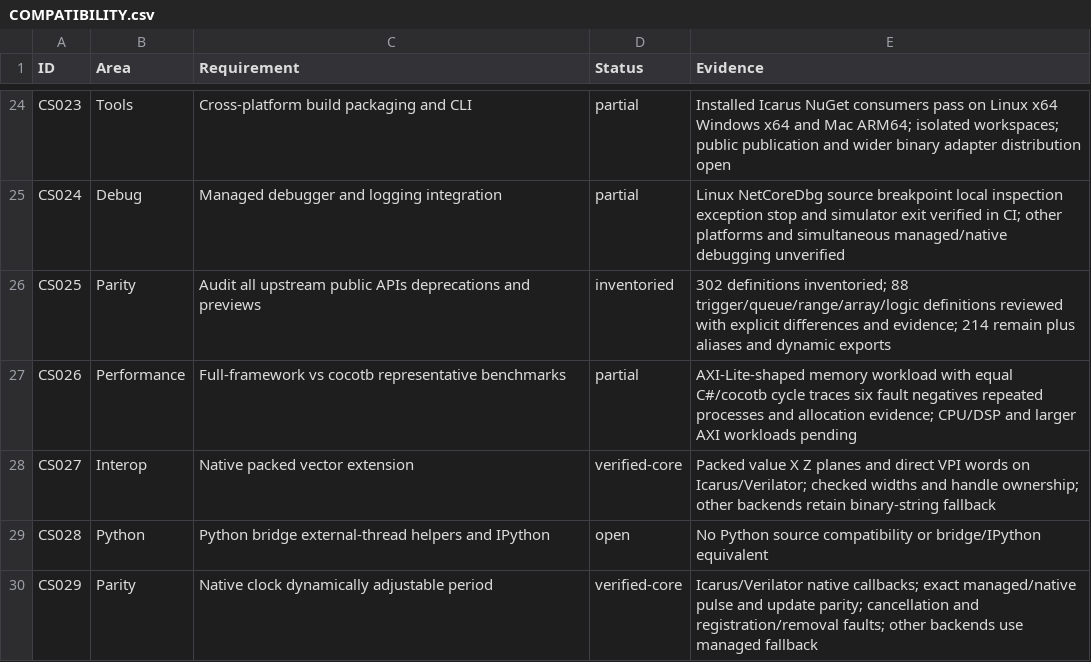
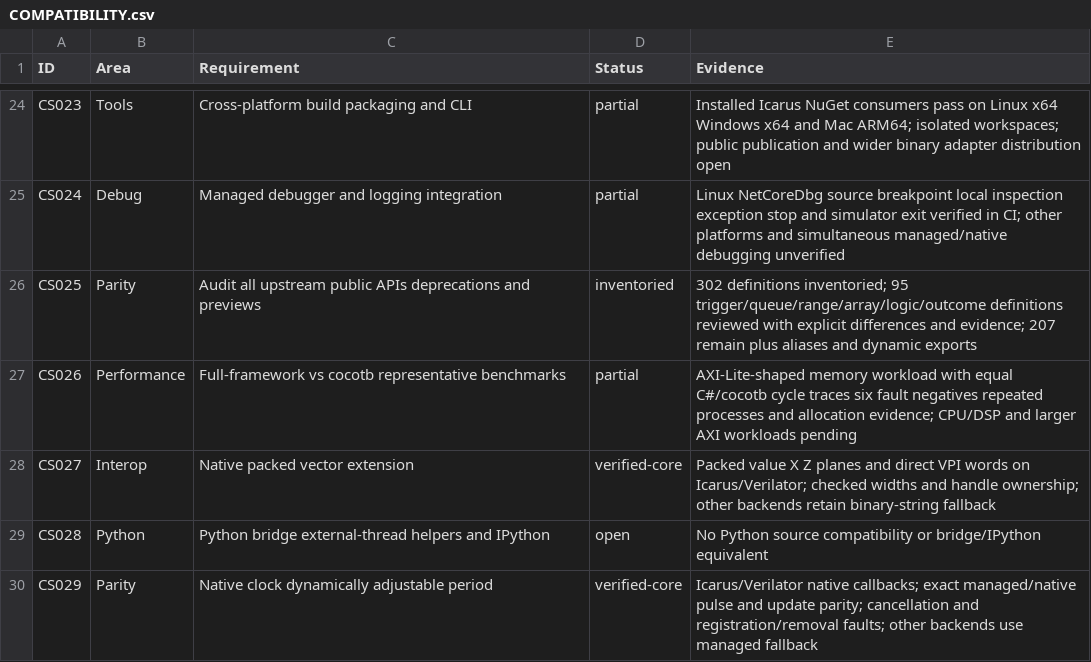
Before and after one commit to jeffadickson/SharpTestBench, a CSV file: docs/COMPATIBILITY.csv, drawn as a sheet; only a part is shown, gaps mark what is left out.

```diff
--- a/docs/COMPATIBILITY.csv
+++ b/docs/COMPATIBILITY.csv
@@ -25,3 +25,3 @@ CS023,Tools,Cross-platform build packaging and CLI,partial,Installed Icarus NuGe
 CS024,Debug,Managed debugger and logging integration,partial,Linux NetCoreDbg source breakpoint local inspection exception stop and simulator exit verified in CI; other platforms and simultaneous managed/native debugging unverified
-CS025,Parity,Audit all upstream public APIs deprecations and previews,inventoried,302 definitions inventoried; 88 trigger/queue/range/array/logic definitions reviewed with explicit differences and evidence; 214 remain plus aliases and dynamic exports
+CS025,Parity,Audit all upstream public APIs deprecations and previews,inventoried,302 definitions inventoried; 95 trigger/queue/range/array/logic/outcome definitions reviewed with explicit differences and evidence; 207 remain plus aliases and dynamic exports
 CS026,Performance,Full-framework vs cocotb representative benchmarks,partial,AXI-Lite-shaped memory workload with equal C#/cocotb cycle traces six fault negatives repeated processes and allocation evidence; CPU/DSP and larger AXI workloads pending
```
Also changed, not shown: 16 other files.
